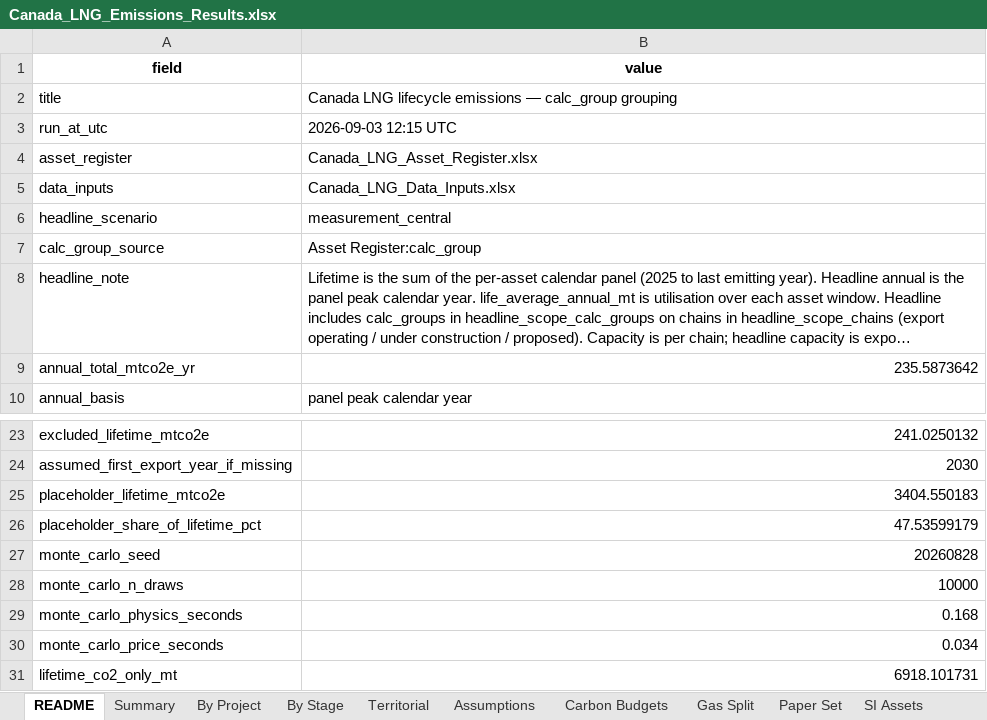
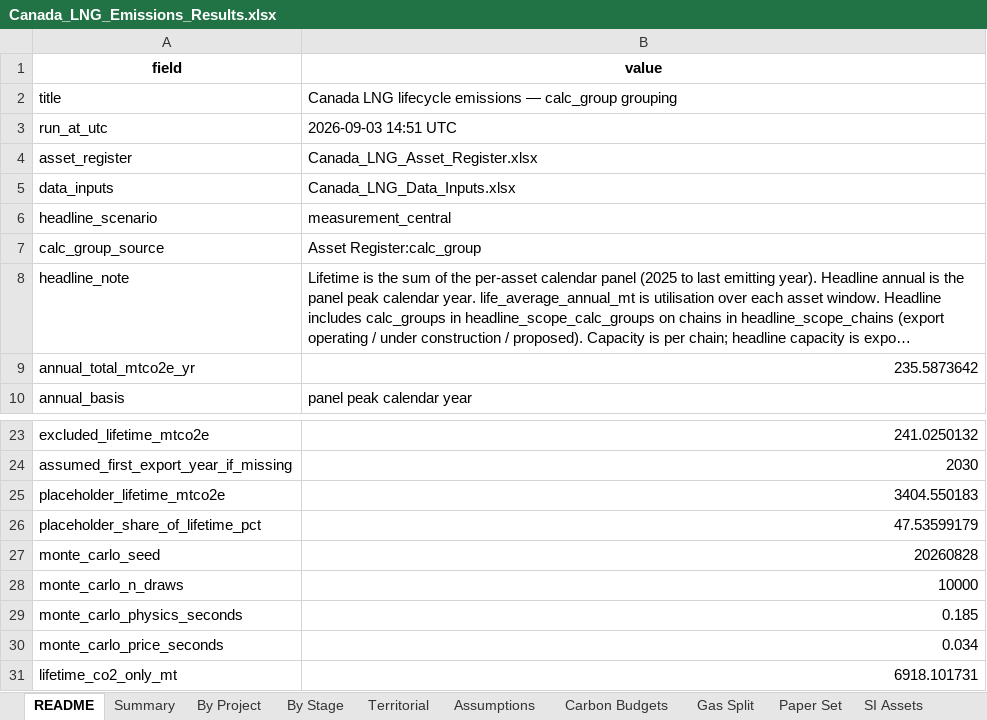
Before and after one commit to FStretch/canada_lng_expansion, an Excel workbook: Outputs/Canada_LNG_Emissions_Results.xlsx, sheet README, drawn as a sheet; only a part is shown, gaps mark what is left out; long unchanged cells end in …; values as stored, in another font and other column widths than the file's, no borders; the diff names each change by its address in the sheet, - before the commit and + after, or states it on an @@ line.

```diff
--- a/Outputs/Canada_LNG_Emissions_Results.xlsx (sheet README)
+++ b/Outputs/Canada_LNG_Emissions_Results.xlsx (sheet README)
-B3 (value): 2026-09-03 12:15 UTC
+B3 (value): 2026-09-03 14:51 UTC
-B29 (value): 0.168
+B29 (value): 0.185
```
Also changed, not shown: 12 other files.
